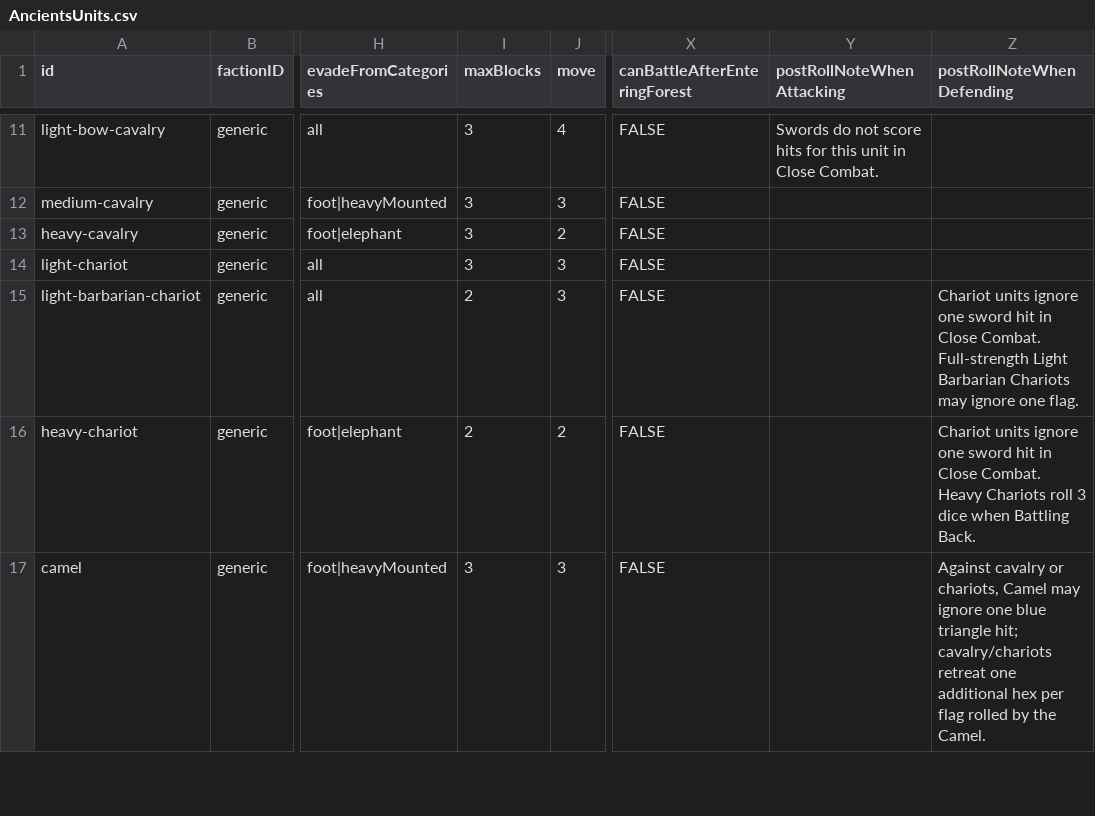
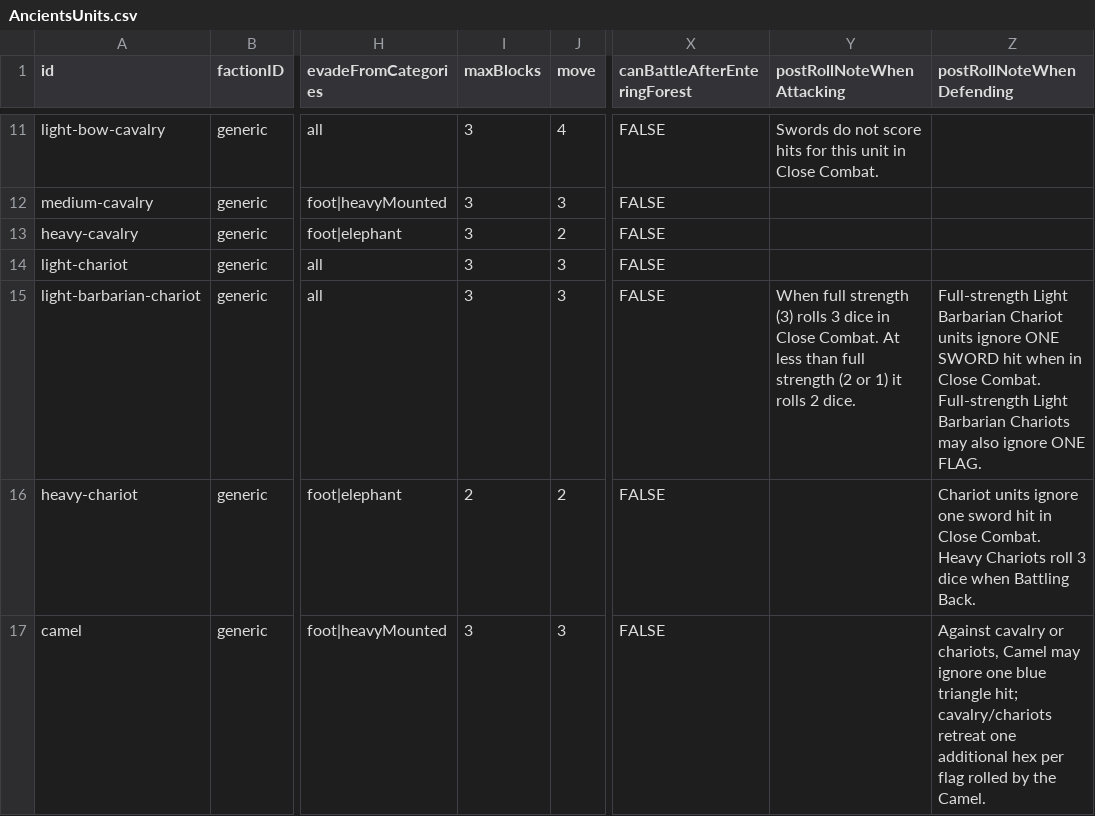
Before and after one commit to doddme/BattleCalc, a CSV file: BattleCalc/Data/Ancients/AncientsUnits.csv, drawn as a sheet; only a part is shown, gaps mark what is left out; the diff names each change by its address in the sheet, - before the commit and + after, or states it on an @@ line.

```diff
--- a/BattleCalc/Data/Ancients/AncientsUnits.csv
+++ b/BattleCalc/Data/Ancients/AncientsUnits.csv
-I15 (maxBlocks): 2
+I15 (maxBlocks): 3
-Y15 (postRollNoteWhenAttacking): (empty)
+Y15 (postRollNoteWhenAttacking): When full strength (3) rolls 3 dice in Close Combat. At less than full strength (2 or 1) it rolls 2 dice.
-Z15 (postRollNoteWhenDefending): Chariot units ignore one sword hit in Close Combat. Full-strength Light Barbarian Chariots may ignore one flag.
+Z15 (postRollNoteWhenDefending): Full-strength Light Barbarian Chariot units ignore ONE SWORD hit when in Close Combat. Full-strength Light Barbarian Chariots may also ignore ONE FLAG.
```
Also changed, not shown: 9 other files.
